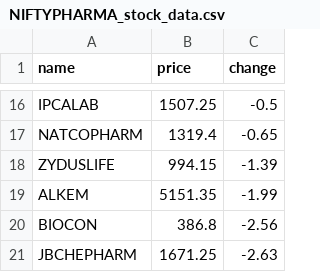
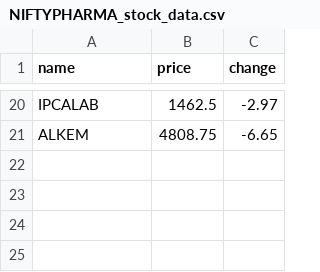
Before and after one commit to SxryxnshS5/Heatmap-react, a CSV file: public/Scraped_data/NIFTYPHARMA_stock_data.csv, drawn as a sheet; only a part is shown, gaps mark what is left out; removed rows and columns are numbered as before the commit, all else as after; the diff covers the shown part only; the diff names each change by its address in the sheet, - before the commit and + after, or states it on an @@ line.

```diff
--- a/public/Scraped_data/NIFTYPHARMA_stock_data.csv
+++ b/public/Scraped_data/NIFTYPHARMA_stock_data.csv
-B20 (price): 1507.25
+B20 (price): 1462.5
-C20 (change): -0.5
+C20 (change): -2.97
-row 17: NATCOPHARM | 1319.4 | -0.65
-row 18: ZYDUSLIFE | 994.15 | -1.39
-B21 (price): 5151.35
+B21 (price): 4808.75
-C21 (change): -1.99
+C21 (change): -6.65
-row 20: BIOCON | 386.8 | -2.56
-row 21: JBCHEPHARM | 1671.25 | -2.63
```
Also changed, not shown: 11 added rows, 7 removed rows and 14 edited cells elsewhere in this file, public/Scraped_data/BANKNIFTY_stock_data.csv, public/Scraped_data/NIFTYENERGY_stock_data.csv, 6 other files.
